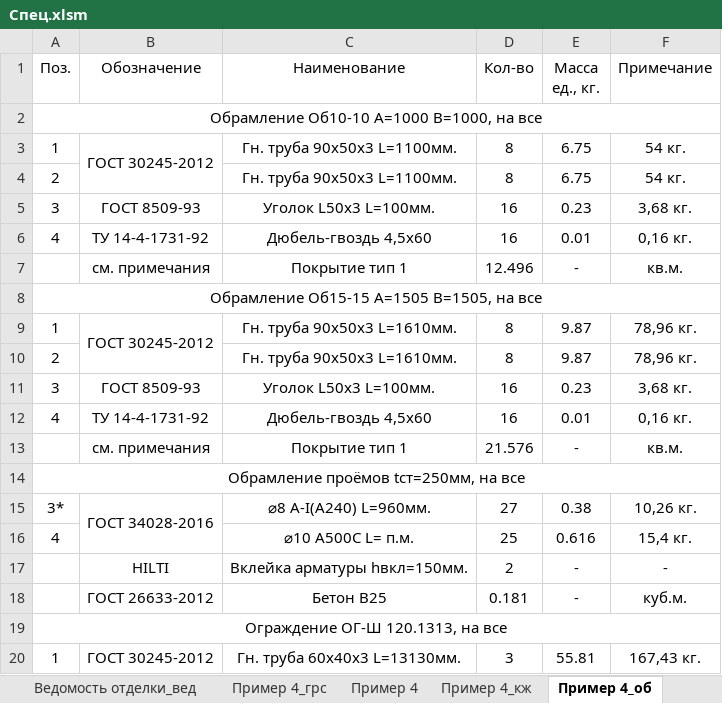
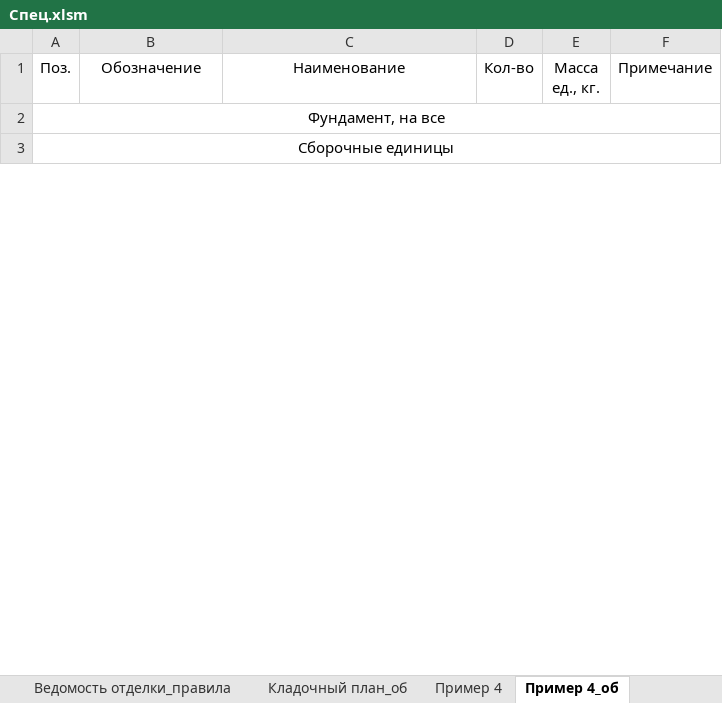
Before and after one commit to kuvbur/material-specification, an Excel workbook: Спец.xlsm, sheet Пример 4_об, drawn as a sheet; only a part is shown; values as stored, in another font and other column widths than the file's, no borders; conditional formats not drawn; removed rows and columns are numbered as before the commit, all else as after; the diff covers the shown part only; the diff names each change by its address in the sheet, - before the commit and + after, or states it on an @@ line.

```diff
--- a/Спец.xlsm (sheet Пример 4_об)
+++ b/Спец.xlsm (sheet Пример 4_об)
-sheet tab: Ведомость отделки_вед
-sheet tab: Пример 4_грс
-sheet tab: Пример 4_кж
+sheet tab: Кладочный план_об
-A2 (Поз.): Обрамление Об10-10 A=1000 B=1000, на все
+A2 (Поз.): Фундамент, на все
-row 3: 1 | ГОСТ 30245-2012 | Гн. труба 90х50х3 L=1100мм. | 8 | 6.75 | 54 кг.
-row 4: 2 |  | Гн. труба 90х50х3 L=1100мм. | 8 | 6.75 | 54 кг.
-row 5: 3 | ГОСТ 8509-93 | Уголок L50x3 L=100мм. | 16 | 0.23 | 3,68 кг.
-row 6: 4 | ТУ 14-4-1731-92 | Дюбель-гвоздь 4,5х60 | 16 | 0.01 | 0,16 кг.
-row 7:  | см. примечания | Покрытие тип 1 | 12.496 | - | кв.м.
-A3 (Поз.): Обрамление Об15-15 A=1505 B=1505, на все
+A3 (Поз.): Сборочные единицы
-row 9: 1 | ГОСТ 30245-2012 | Гн. труба 90х50х3 L=1610мм. | 8 | 9.87 | 78,96 кг.
-row 10: 2 |  | Гн. труба 90х50х3 L=1610мм. | 8 | 9.87 | 78,96 кг.
-row 11: 3 | ГОСТ 8509-93 | Уголок L50x3 L=100мм. | 16 | 0.23 | 3,68 кг.
-row 12: 4 | ТУ 14-4-1731-92 | Дюбель-гвоздь 4,5х60 | 16 | 0.01 | 0,16 кг.
-row 13:  | см. примечания | Покрытие тип 1 | 21.576 | - | кв.м.
-row 14: Обрамление проёмов tст=250мм, на все
-row 15: 3* | ГОСТ 34028-2016 | ⌀8 A-I(A240) L=960мм. | 27 | 0.38 | 10,26 кг.
-row 16: 4 |  | ⌀10 A500C L= п.м. | 25 | 0.616 | 15,4 кг.
-row 17:  | HILTI | Вклейка арматуры hвкл=150мм. | 2 | - | -
-row 18:  | ГОСТ 26633-2012 | Бетон В25 | 0.181 | - | куб.м.
-row 19: Ограждение ОГ-Ш 120.1313, на все
-row 20: 1 | ГОСТ 30245-2012 | Гн. труба 60x40x3 L=13130мм. | 3 | 55.81 | 167,43 кг.
```
Also changed, not shown: 1 added row, 63 removed rows, 9 edited cells and merged cells elsewhere in this sheet, sheet |Лог|, sheet Пример 4, sheet |Содержание|, sheet Пример 4_гр, sheet Пфм1_спец, other sheet tabs, 3 other files.
